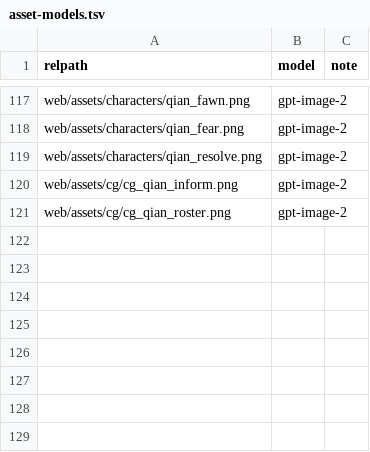
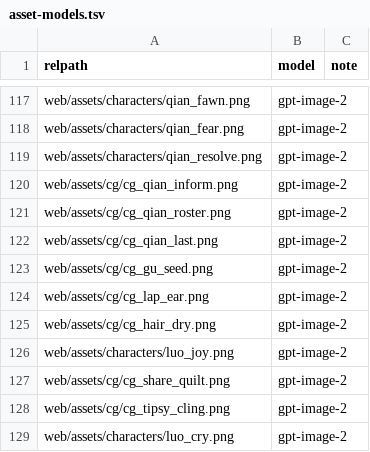
Before and after one commit to soya-xx/soya_galgame3, a TSV file: design/asset-models.tsv, drawn as a sheet; only a part is shown, gaps mark what is left out; the diff names each change by its address in the sheet, - before the commit and + after, or states it on an @@ line.

```diff
--- a/design/asset-models.tsv
+++ b/design/asset-models.tsv
+row 122: web/assets/cg/cg_qian_last.png | gpt-image-2
+row 123: web/assets/cg/cg_gu_seed.png | gpt-image-2
+row 124: web/assets/cg/cg_lap_ear.png | gpt-image-2
+row 125: web/assets/cg/cg_hair_dry.png | gpt-image-2
+row 126: web/assets/characters/luo_joy.png | gpt-image-2
+row 127: web/assets/cg/cg_share_quilt.png | gpt-image-2
+row 128: web/assets/cg/cg_tipsy_cling.png | gpt-image-2
+row 129: web/assets/characters/luo_cry.png | gpt-image-2
```
Also changed, not shown: 33 other files.
